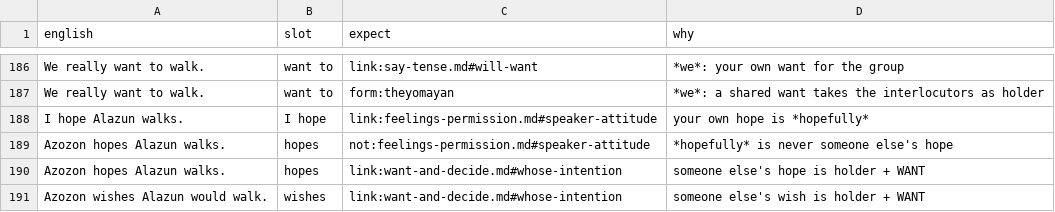
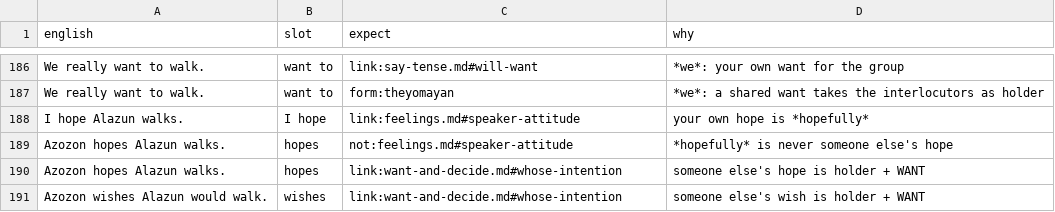
Before and after one commit to humblevladimirthegreat/clarity-language, a TSV file: src/english-helper/cases.tsv, drawn as a sheet; only a part is shown, gaps mark what is left out.

```diff
--- a/src/english-helper/cases.tsv
+++ b/src/english-helper/cases.tsv
@@ -187,4 +187,4 @@ We really want to walk.	want to	link:say-tense.md#will-want	*we*: your own want
 We really want to walk.	want to	form:theyomayan	*we*: a shared want takes the interlocutors as holder
-I hope Alazun walks.	I hope	link:feelings-permission.md#speaker-attitude	your own hope is *hopefully*
-Azozon hopes Alazun walks.	hopes	not:feelings-permission.md#speaker-attitude	*hopefully* is never someone else's hope
+I hope Alazun walks.	I hope	link:feelings.md#speaker-attitude	your own hope is *hopefully*
+Azozon hopes Alazun walks.	hopes	not:feelings.md#speaker-attitude	*hopefully* is never someone else's hope
 Azozon hopes Alazun walks.	hopes	link:want-and-decide.md#whose-intention	someone else's hope is holder + WANT
```
Also changed, not shown: data/lexicon-overlays.csv, data/lexicon-published.csv, 34 other files.
